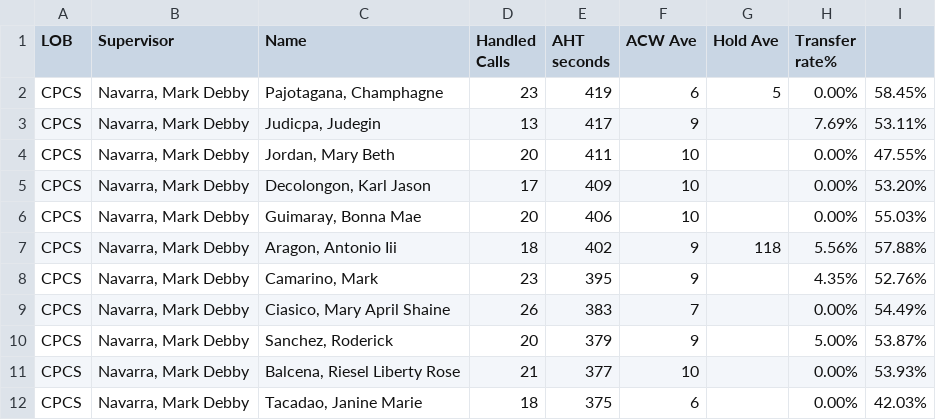
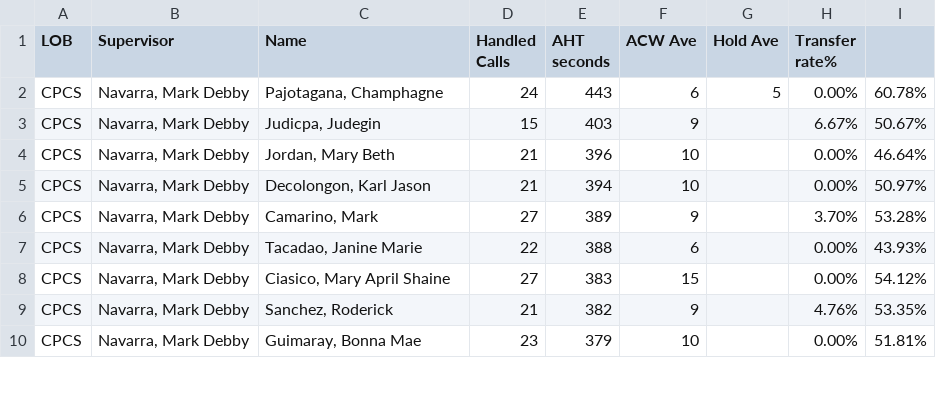
Before and after one commit to mosaicphl/CPCSAHTinterval, a CSV file: cpcs.csv, drawn as a sheet; only a part is shown; the diff covers the shown part only.

```diff
--- a/cpcs.csv
+++ b/cpcs.csv
@@ -1,12 +1,10 @@
 LOB,Supervisor,Name ,Handled Calls ,AHT seconds,ACW Ave,Hold Ave,Transfer rate%,
-CPCS,"Navarra, Mark Debby","Pajotagana, Champhagne",23,419,6,5,0.00%,58.45%
-CPCS,"Navarra, Mark Debby","Judicpa, Judegin",13,417,9,,7.69%,53.11%
-CPCS,"Navarra, Mark Debby","Jordan, Mary Beth",20,411,10,,0.00%,47.55%
-CPCS,"Navarra, Mark Debby","Decolongon, Karl Jason",17,409,10,,0.00%,53.20%
-CPCS,"Navarra, Mark Debby","Guimaray, Bonna Mae",20,406,10,,0.00%,55.03%
-CPCS,"Navarra, Mark Debby","Aragon, Antonio Iii",18,402,9,118,5.56%,57.88%
-CPCS,"Navarra, Mark Debby","Camarino, Mark",23,395,9,,4.35%,52.76%
-CPCS,"Navarra, Mark Debby","Ciasico, Mary April Shaine",26,383,7,,0.00%,54.49%
-CPCS,"Navarra, Mark Debby","Sanchez, Roderick",20,379,9,,5.00%,53.87%
-CPCS,"Navarra, Mark Debby","Balcena, Riesel Liberty Rose",21,377,10,,0.00%,53.93%
-CPCS,"Navarra, Mark Debby","Tacadao, Janine Marie",18,375,6,,0.00%,42.03%
+CPCS,"Navarra, Mark Debby","Pajotagana, Champhagne",24,443,6,5,0.00%,60.78%
+CPCS,"Navarra, Mark Debby","Judicpa, Judegin",15,403,9,,6.67%,50.67%
+CPCS,"Navarra, Mark Debby","Jordan, Mary Beth",21,396,10,,0.00%,46.64%
+CPCS,"Navarra, Mark Debby","Decolongon, Karl Jason",21,394,10,,0.00%,50.97%
+CPCS,"Navarra, Mark Debby","Camarino, Mark",27,389,9,,3.70%,53.28%
+CPCS,"Navarra, Mark Debby","Tacadao, Janine Marie",22,388,6,,0.00%,43.93%
+CPCS,"Navarra, Mark Debby","Ciasico, Mary April Shaine",27,383,15,,0.00%,54.12%
+CPCS,"Navarra, Mark Debby","Sanchez, Roderick",21,382,9,,4.76%,53.35%
+CPCS,"Navarra, Mark Debby","Guimaray, Bonna Mae",23,379,10,,0.00%,51.81%
```
Also changed, not shown: 2 added rows and 35 edited cells elsewhere in this file, cpcsAHT.csv.
